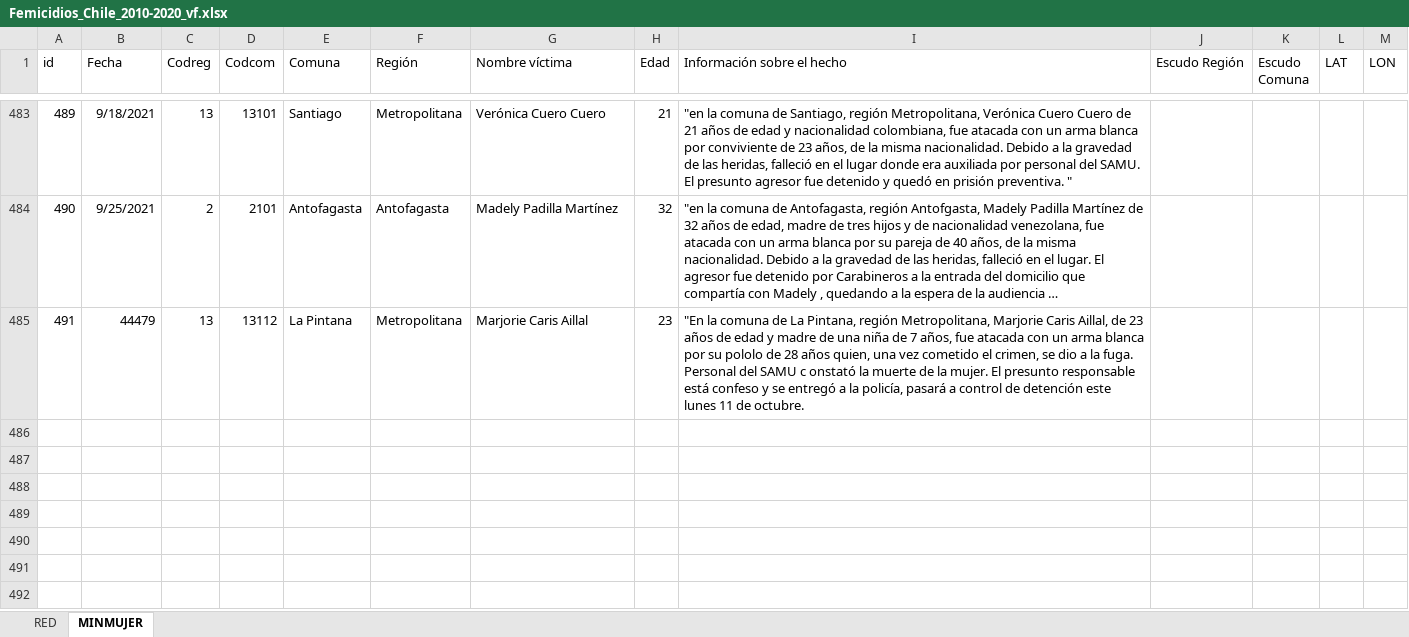
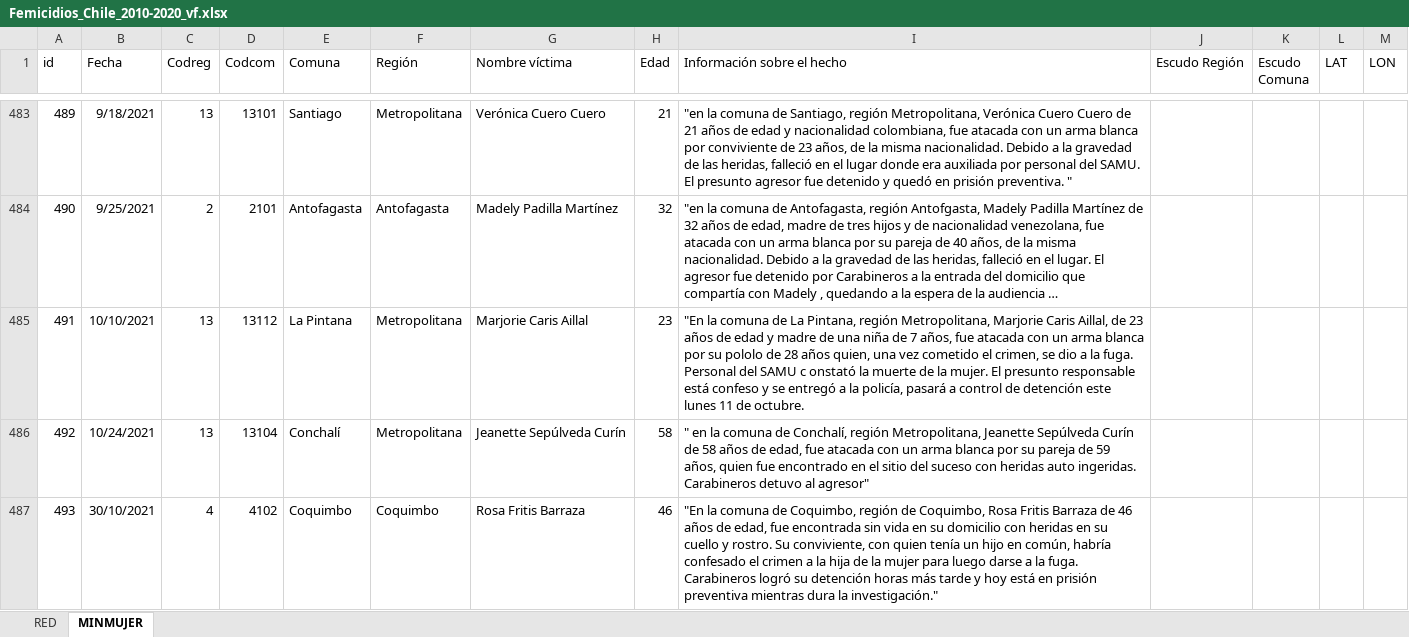
Before and after one commit to Sud-Austral/DATA-RIESGOS, an Excel workbook: Femicidios_Chile_2010-2020_vf.xlsx, sheet MINMUJER, drawn as a sheet; only a part is shown, gaps mark what is left out; long unchanged cells end in …; values as stored, in another font and other column widths than the file's, no borders; conditional formats and table styles not drawn; the diff covers the shown part only; the diff names each change by its address in the sheet, - before the commit and + after, or states it on an @@ line.

```diff
--- a/Femicidios_Chile_2010-2020_vf.xlsx (sheet MINMUJER)
+++ b/Femicidios_Chile_2010-2020_vf.xlsx (sheet MINMUJER)
-B485 (Fecha): 44479
+B485 (Fecha): 10/10/2021
+row 486: 492 | 10/24/2021 | 13 | 13104 | Conchalí | Metropolitana | Jeanette Sepúlveda Curín | 58 | " en la comuna de Conchalí, región Metropolitana, Jeanette Sepúlveda Curín de 58 años de edad, fue atacada con un arma blanca por su pareja de 59 años, quien fue encontrado en el sitio del suceso con heridas auto ingeridas. Carabineros detuvo al agresor"
+row 487: 493 | 30/10/2021 | 4 | 4102 | Coquimbo | Coquimbo | Rosa Fritis Barraza | 46 | "En la comuna de Coquimbo, región de Coquimbo, Rosa Fritis Barraza de 46 años de edad, fue encontrada sin vida en su domicilio con heridas en su cuello y rostro. Su conviviente, con quien tenía un hijo en común, habría confesado el crimen a la hija de la mujer para luego darse a la fuga. Carabineros logró su detención horas más tarde y hoy está en prisión preventiva mientras dura la investigación."
```
Also changed, not shown: 2 added rows elsewhere in this sheet, sheet RED.
